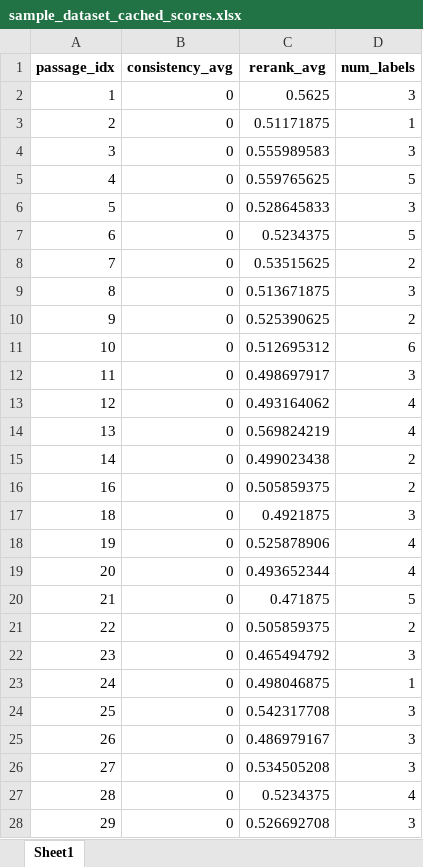
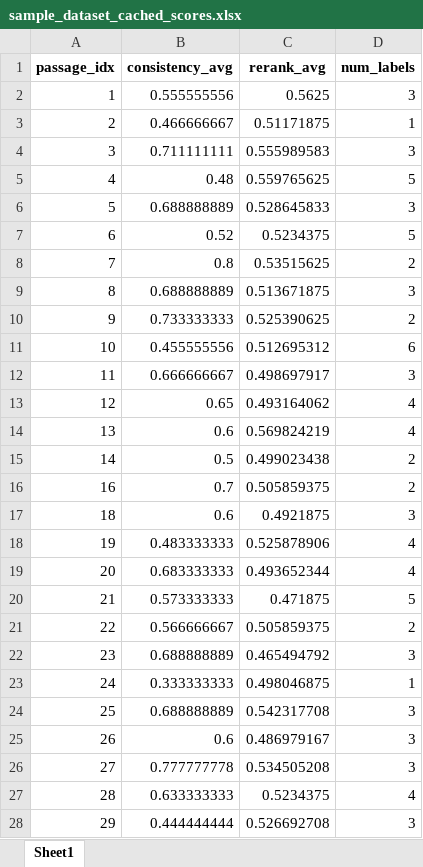
Before and after one commit to Chantland/eHRAF_Misfortune_NLP, an Excel workbook: GOLDEN_DATASET/data/cached_scores/sample_dataset_cached_scores.xlsx, sheet Sheet1, drawn as a sheet; only a part is shown; values as stored, in another font and other column widths than the file's, no borders; the diff covers the shown part only; the diff names each change by its address in the sheet, - before the commit and + after, or states it on an @@ line.

```diff
--- a/GOLDEN_DATASET/data/cached_scores/sample_dataset_cached_scores.xlsx (sheet Sheet1)
+++ b/GOLDEN_DATASET/data/cached_scores/sample_dataset_cached_scores.xlsx (sheet Sheet1)
-B2 (consistency_avg): 0
+B2 (consistency_avg): 0.555555556
-B3 (consistency_avg): 0
+B3 (consistency_avg): 0.466666667
-B4 (consistency_avg): 0
+B4 (consistency_avg): 0.711111111
-B5 (consistency_avg): 0
+B5 (consistency_avg): 0.48
-B6 (consistency_avg): 0
+B6 (consistency_avg): 0.688888889
-B7 (consistency_avg): 0
+B7 (consistency_avg): 0.52
-B8 (consistency_avg): 0
+B8 (consistency_avg): 0.8
-B9 (consistency_avg): 0
+B9 (consistency_avg): 0.688888889
-B10 (consistency_avg): 0
+B10 (consistency_avg): 0.733333333
-B11 (consistency_avg): 0
+B11 (consistency_avg): 0.455555556
-B12 (consistency_avg): 0
+B12 (consistency_avg): 0.666666667
-B13 (consistency_avg): 0
+B13 (consistency_avg): 0.65
-B14 (consistency_avg): 0
+B14 (consistency_avg): 0.6
-B15 (consistency_avg): 0
+B15 (consistency_avg): 0.5
-B16 (consistency_avg): 0
+B16 (consistency_avg): 0.7
-B17 (consistency_avg): 0
+B17 (consistency_avg): 0.6
-B18 (consistency_avg): 0
+B18 (consistency_avg): 0.483333333
-B19 (consistency_avg): 0
+B19 (consistency_avg): 0.683333333
-B20 (consistency_avg): 0
+B20 (consistency_avg): 0.573333333
-B21 (consistency_avg): 0
+B21 (consistency_avg): 0.566666667
-B22 (consistency_avg): 0
+B22 (consistency_avg): 0.688888889
-B23 (consistency_avg): 0
+B23 (consistency_avg): 0.333333333
-B24 (consistency_avg): 0
+B24 (consistency_avg): 0.688888889
-B25 (consistency_avg): 0
+B25 (consistency_avg): 0.6
-B26 (consistency_avg): 0
+B26 (consistency_avg): 0.777777778
-B27 (consistency_avg): 0
+B27 (consistency_avg): 0.633333333
-B28 (consistency_avg): 0
+B28 (consistency_avg): 0.444444444
```
Also changed, not shown: 318 edited cells elsewhere in this sheet, 7 other files.
